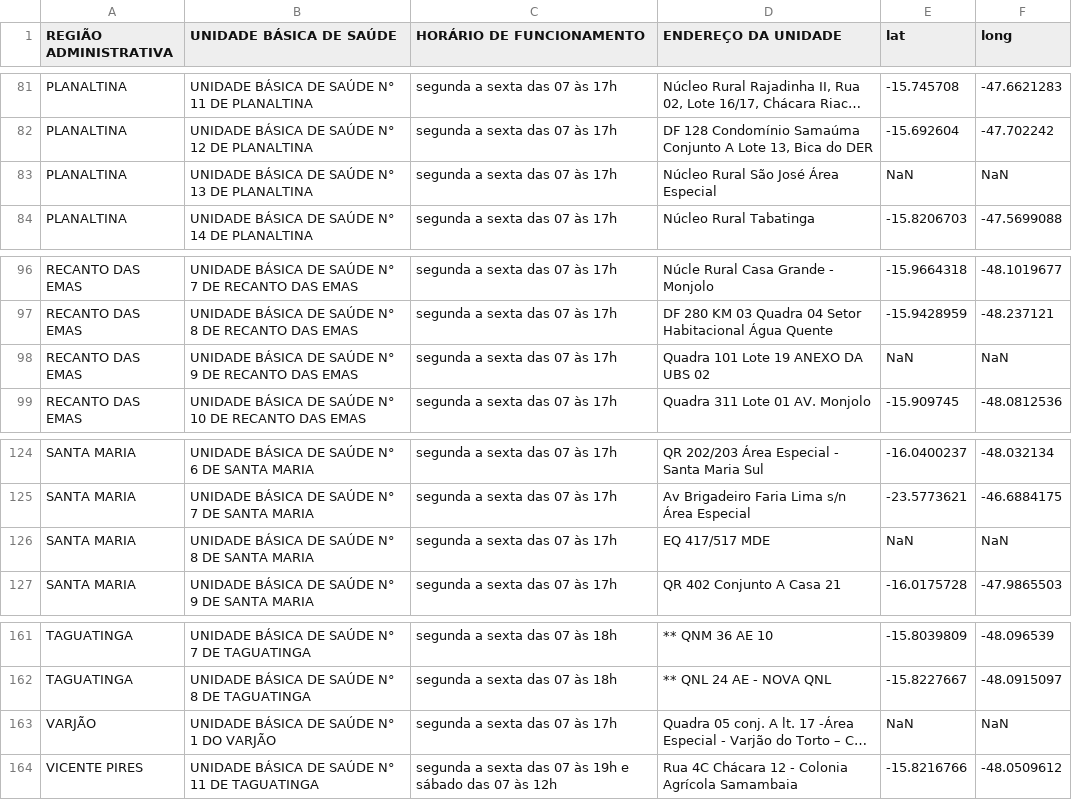
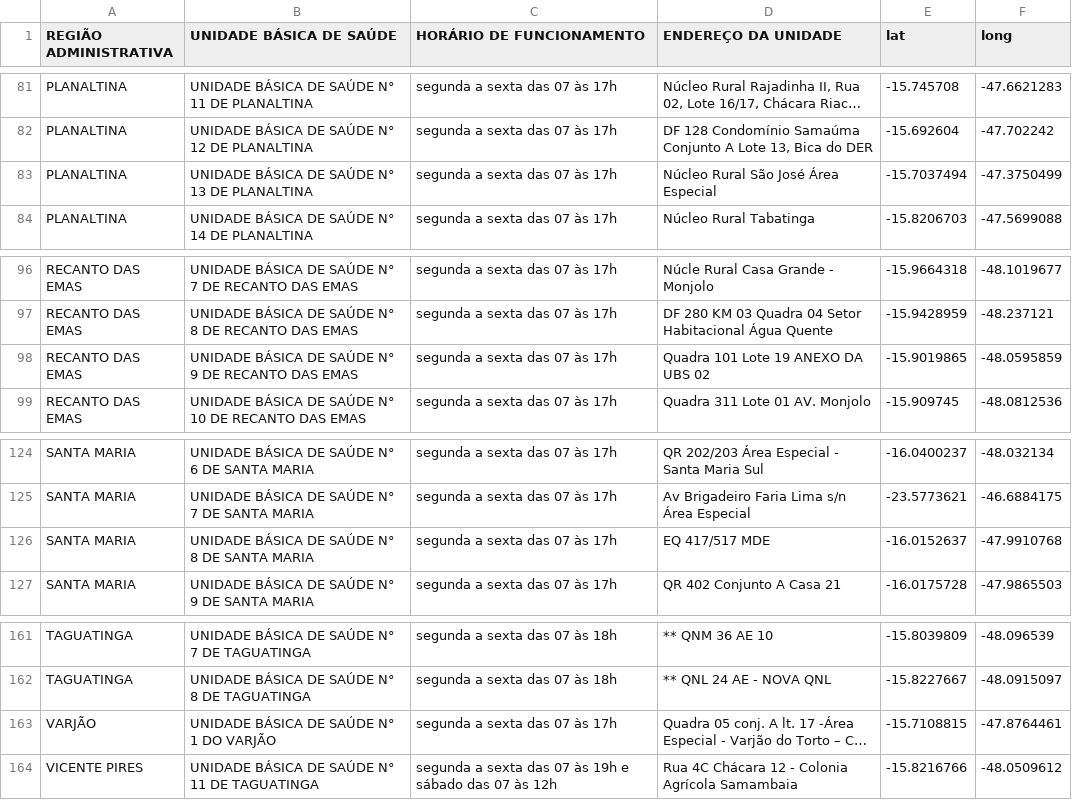
Before and after one commit to chris-redfield/hacksaude-2018, a CSV file: data/UBS-no-DF-abril-2018.csv, drawn as a sheet; only a part is shown, gaps mark what is left out; long unchanged cells end in …; the diff covers the shown part only; the diff names each change by its address in the sheet, - before the commit and + after, or states it on an @@ line.

```diff
--- a/data/UBS-no-DF-abril-2018.csv
+++ b/data/UBS-no-DF-abril-2018.csv
-E83 (lat): NaN
+E83 (lat): -15.7037494
-F83 (long): NaN
+F83 (long): -47.3750499
-E98 (lat): NaN
+E98 (lat): -15.9019865
-F98 (long): NaN
+F98 (long): -48.0595859
-E126 (lat): NaN
+E126 (lat): -16.0152637
-F126 (long): NaN
+F126 (long): -47.9910768
-E163 (lat): NaN
+E163 (lat): -15.7108815
-F163 (long): NaN
+F163 (long): -47.8764461
```
Also changed, not shown: 13 edited cells elsewhere in this file.
